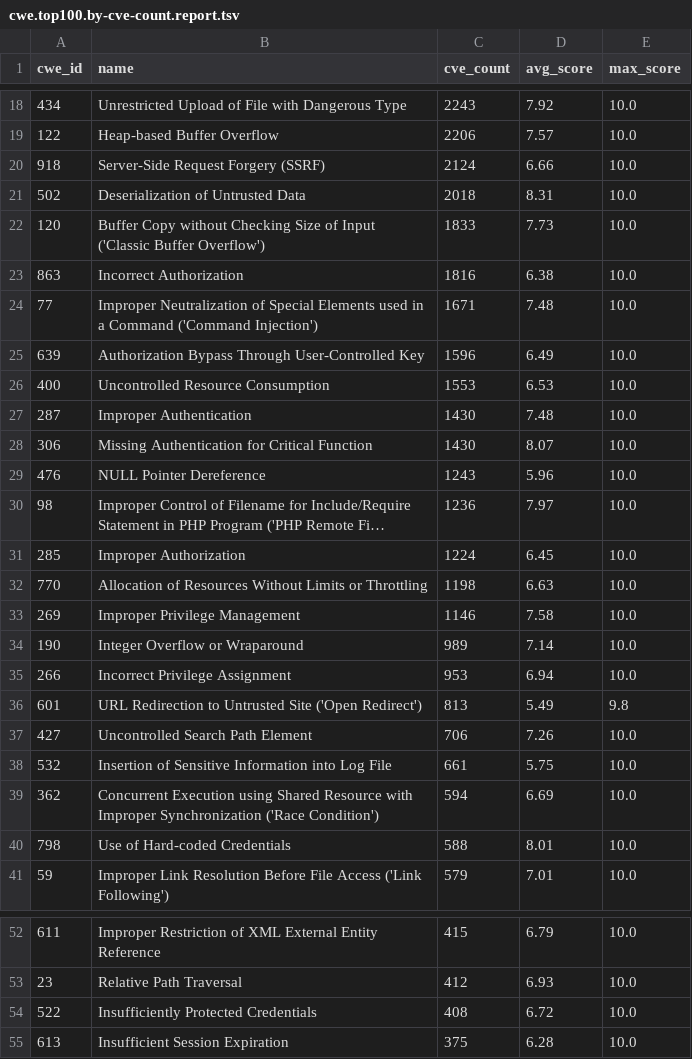
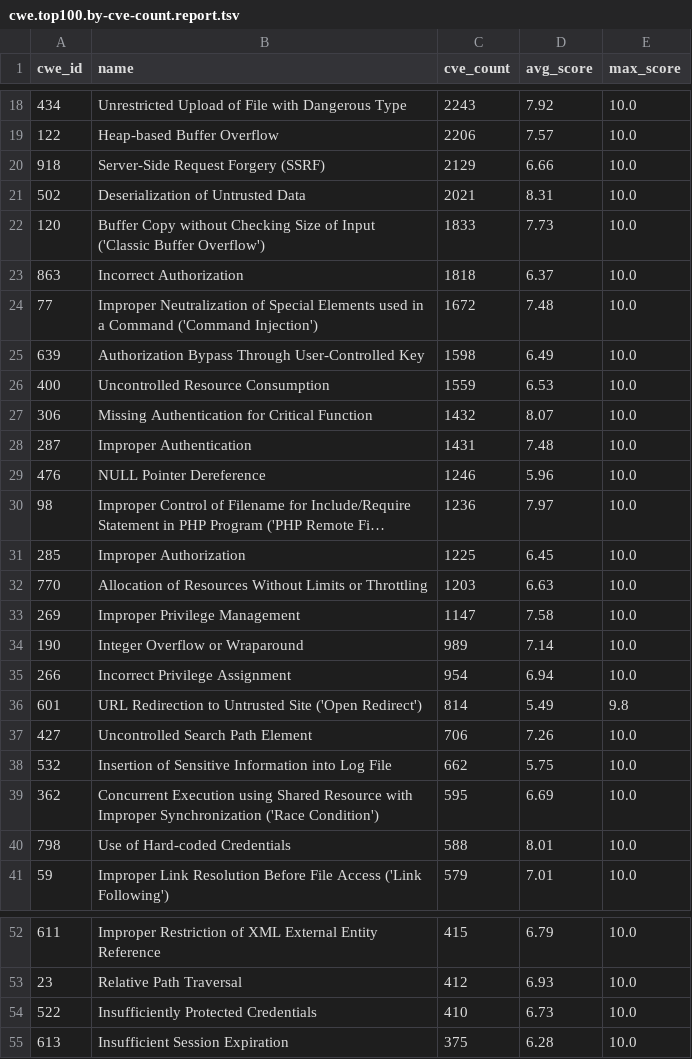
Before and after one commit to x-cmd/cve, a TSV file: report/cwe.top100.by-cve-count.report.tsv, drawn as a sheet; only a part is shown, gaps mark what is left out; long unchanged cells end in …; removed rows and columns are numbered as before the commit, all else as after; the diff covers the shown part only; the diff names each change by its address in the sheet, - before the commit and + after, or states it on an @@ line.

```diff
--- a/report/cwe.top100.by-cve-count.report.tsv
+++ b/report/cwe.top100.by-cve-count.report.tsv
-C20 (cve_count): 2124
+C20 (cve_count): 2129
-C21 (cve_count): 2018
+C21 (cve_count): 2021
-C23 (cve_count): 1816
+C23 (cve_count): 1818
-D23 (avg_score): 6.38
+D23 (avg_score): 6.37
-C24 (cve_count): 1671
+C24 (cve_count): 1672
-C25 (cve_count): 1596
+C25 (cve_count): 1598
-C26 (cve_count): 1553
+C26 (cve_count): 1559
-row 27: 287 | Improper Authentication | 1430 | 7.48 | 10.0
-C27 (cve_count): 1430
+C27 (cve_count): 1432
+row 28: 287 | Improper Authentication | 1431 | 7.48 | 10.0
-C29 (cve_count): 1243
+C29 (cve_count): 1246
-C31 (cve_count): 1224
+C31 (cve_count): 1225
-C32 (cve_count): 1198
+C32 (cve_count): 1203
-C33 (cve_count): 1146
+C33 (cve_count): 1147
-C35 (cve_count): 953
+C35 (cve_count): 954
-C36 (cve_count): 813
+C36 (cve_count): 814
-C38 (cve_count): 661
+C38 (cve_count): 662
-C39 (cve_count): 594
+C39 (cve_count): 595
-C54 (cve_count): 408
+C54 (cve_count): 410
-D54 (avg_score): 6.72
+D54 (avg_score): 6.73
```
Also changed, not shown: 26 edited cells elsewhere in this file, report/cve.report.tsv, report/cwe.top100.by-cve-count.since-2024.report.tsv, 6 other files.
